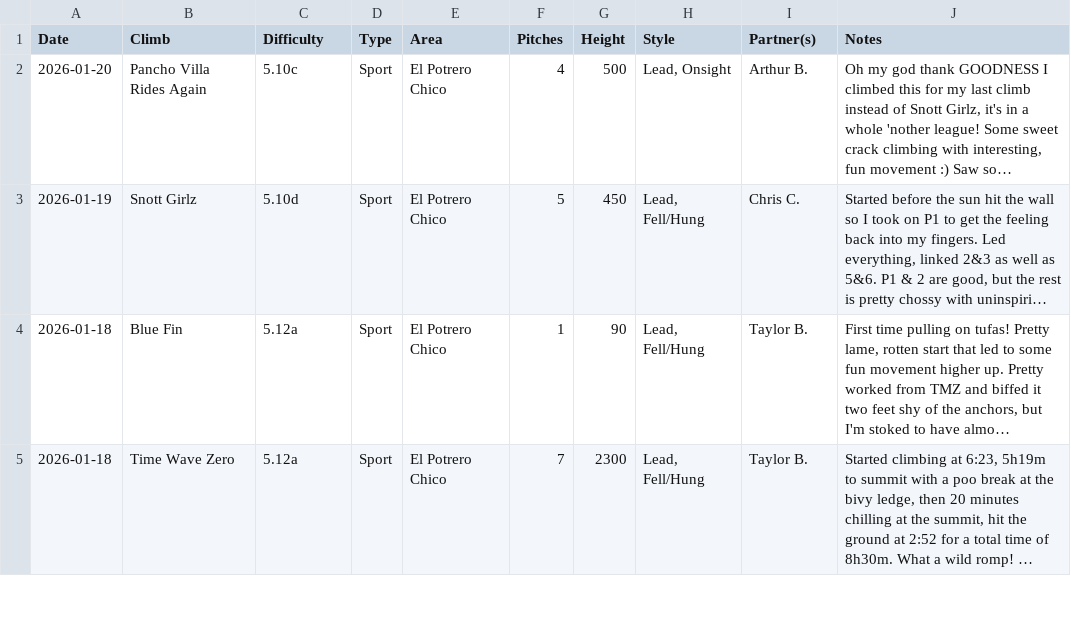
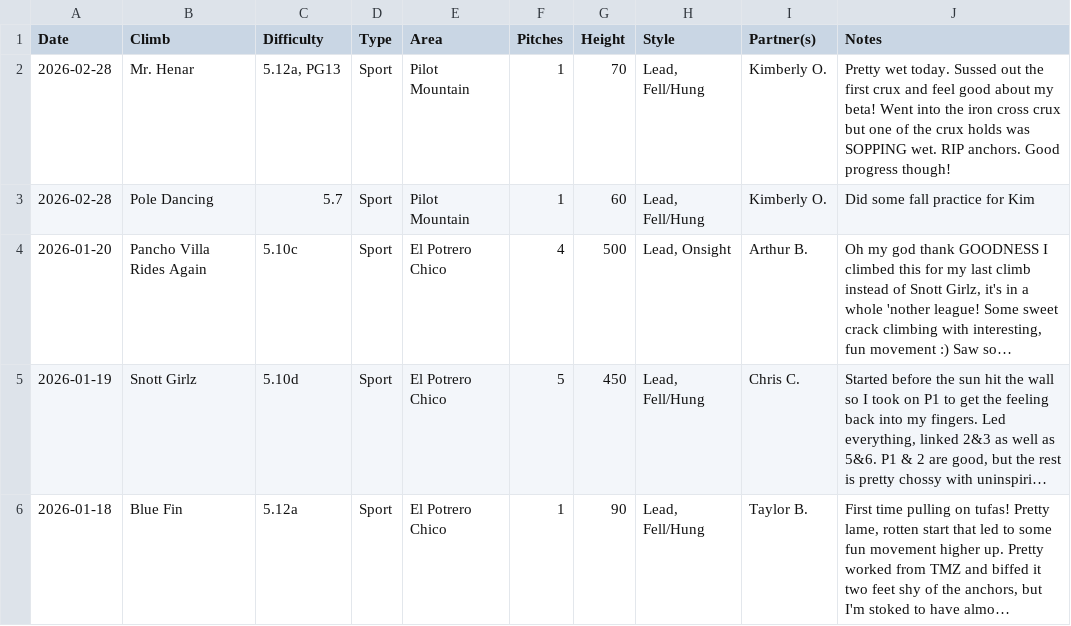
Before and after one commit to achiquit/websitejazzhands, a CSV file: climbing/data/all-ticks.csv, drawn as a sheet; only a part is shown; the shorter side is filled out with more unchanged rows; long unchanged cells end in …; the diff names each change by its address in the sheet, - before the commit and + after, or states it on an @@ line.

```diff
--- a/climbing/data/all-ticks.csv
+++ b/climbing/data/all-ticks.csv
+row 2: 2026-02-28 | Mr. Henar | 5.12a, PG13 | Sport | Pilot Mountain | 1 | 70 | Lead, Fell/Hung | Kimberly O. | Pretty wet today. Sussed out the first crux and feel good about my beta! Went into the iron cross crux but one of the crux holds was SOPPING wet. RIP anchors. Good progress though!
+row 3: 2026-02-28 | Pole Dancing | 5.7 | Sport | Pilot Mountain | 1 | 60 | Lead, Fell/Hung | Kimberly O. | Did some fall practice for Kim
```
Also changed, not shown: climbing/data/all-time-stats.csv, climbing/data/monthly-height.csv, 4 other files.
